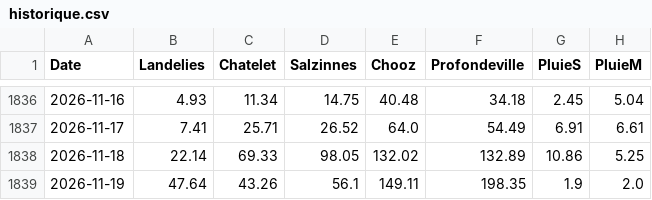
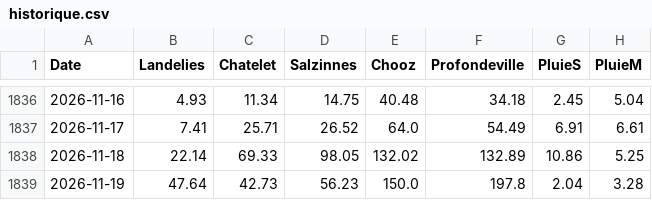
Before and after one commit to clem-tried-it/Guide-peche, a CSV file: data/historique.csv, drawn as a sheet; only a part is shown, gaps mark what is left out.

```diff
--- a/data/historique.csv
+++ b/data/historique.csv
@@ -1838,2 +1838,2 @@ Date,Landelies,Chatelet,Salzinnes,Chooz,Profondeville,PluieS,PluieM
 2026-11-18,22.14,69.33,98.05,132.02,132.89,10.86,5.25
-2026-11-19,47.64,43.26,56.1,149.11,198.35,1.9,2.0
+2026-11-19,47.64,42.73,56.23,150.0,197.8,2.04,3.28
```
Also changed, not shown: data/releves.csv, data/releves_10j.csv, 1 other file.
